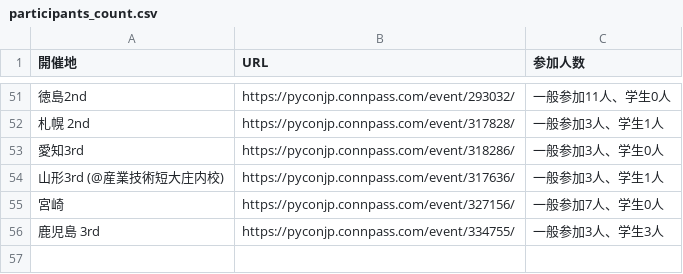
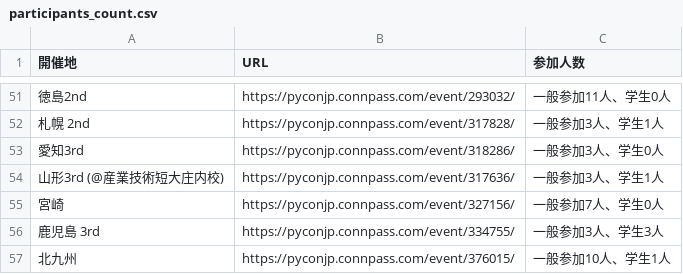
Before and after one commit to pyconjp/pycamp.landing_page, a CSV file: source/sections/participants_count.csv, drawn as a sheet; only a part is shown, gaps mark what is left out.

Commit message:
Add pycamp kitakyushu

```diff
--- a/source/sections/participants_count.csv
+++ b/source/sections/participants_count.csv
@@ -56 +56,2 @@
 鹿児島 3rd,https://pyconjp.connpass.com/event/334755/,一般参加3人、学生3人
+北九州,https://pyconjp.connpass.com/event/376015/,一般参加10人、学生1人
```
